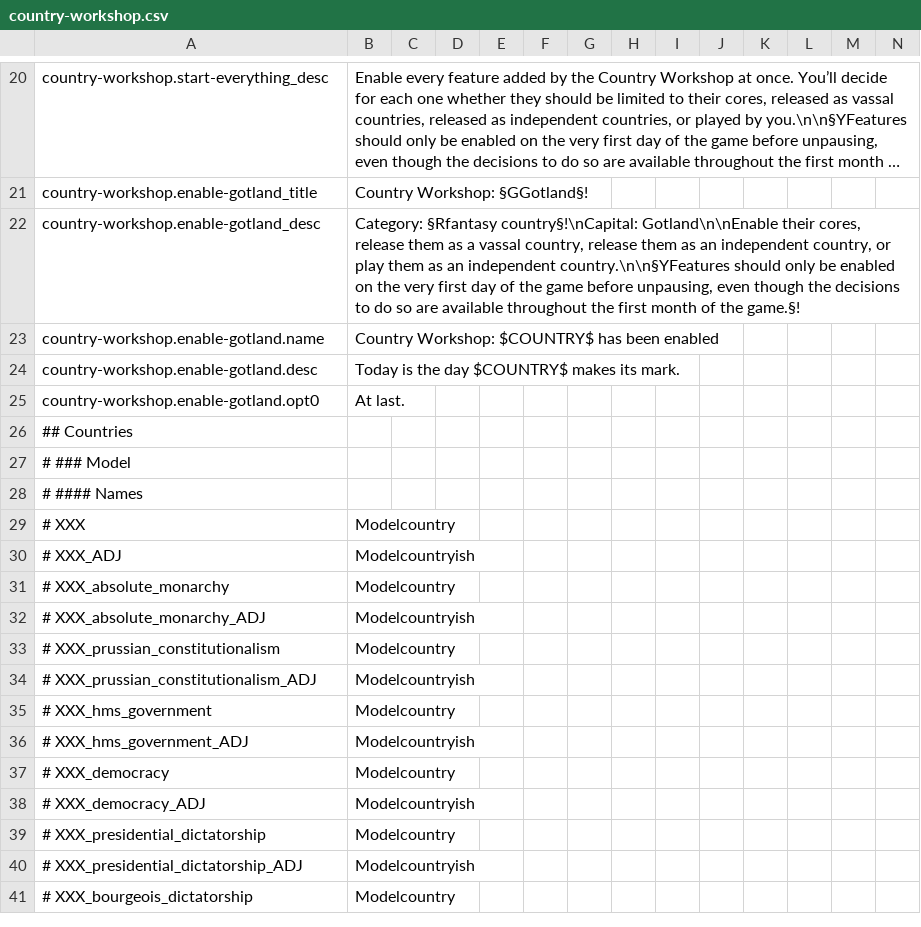
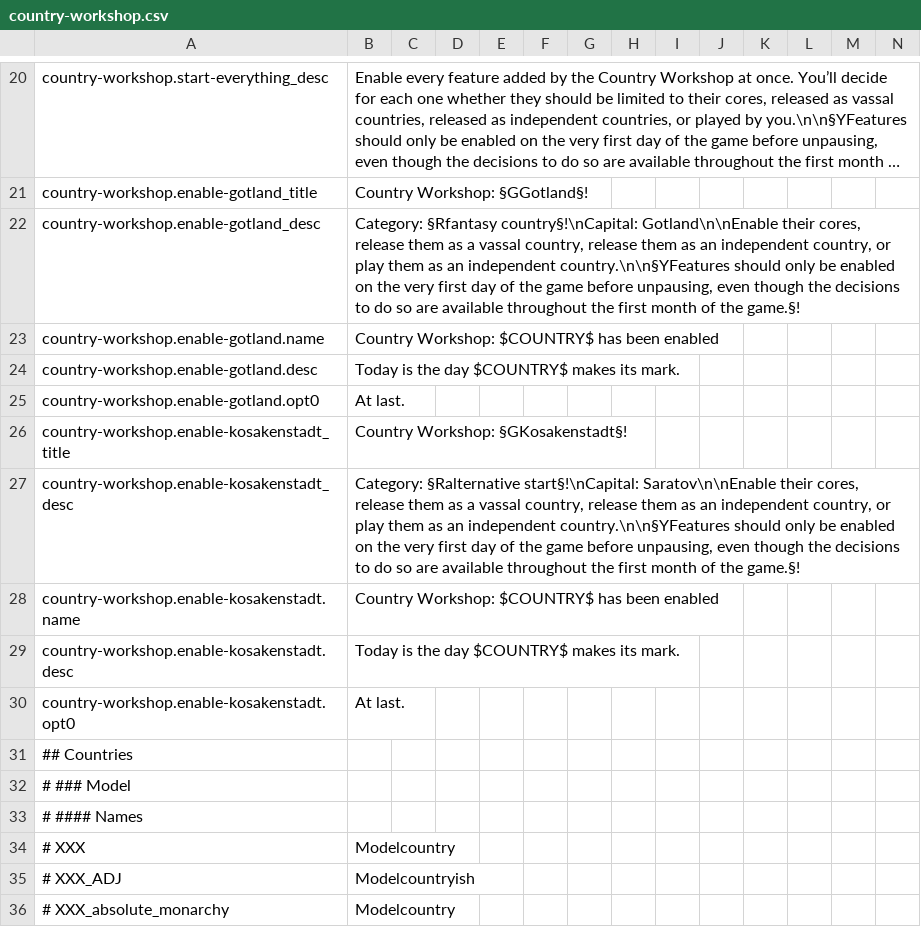
Before and after one commit to moretrim/country-workshop, a CSV file: country-workshop/localisation/country-workshop.csv, drawn as a sheet; only a part is shown, gaps mark what is left out; the shorter side is filled out with more unchanged rows; long unchanged cells end in ….

Commit message:
Add Kosakenstadt feature

```diff
--- a/country-workshop/localisation/country-workshop.csv
+++ b/country-workshop/localisation/country-workshop.csv
@@ -25,2 +25,7 @@ country-workshop.enable-gotland.desc;Today is the day $COUNTRY$ makes its mark.;
 country-workshop.enable-gotland.opt0;At last.;;;;;;;;;;;;;
+country-workshop.enable-kosakenstadt_title;Country Workshop: §GKosakenstadt§!;;;;;;;;;;;;;
+country-workshop.enable-kosakenstadt_desc;Category: §Ralternative start§!\nCapital: Saratov\n\nEnable their cores, release them as a vassal country, release them as an independent country, or play them as an independent country.\n\n§YFeatures should only be enabled on the very first day of the game before unpausing, even though the decisions to do so are available throughout the first month of the game.§!;;;;;;;;;;;;;
+country-workshop.enable-kosakenstadt.name;Country Workshop: $COUNTRY$ has been enabled;;;;;;;;;;;;;
+country-workshop.enable-kosakenstadt.desc;Today is the day $COUNTRY$ makes its mark.;;;;;;;;;;;;;
+country-workshop.enable-kosakenstadt.opt0;At last.;;;;;;;;;;;;;
 ## Countries;;;;;;;;;;;;;;
```
Also changed, not shown: 4 other files.
